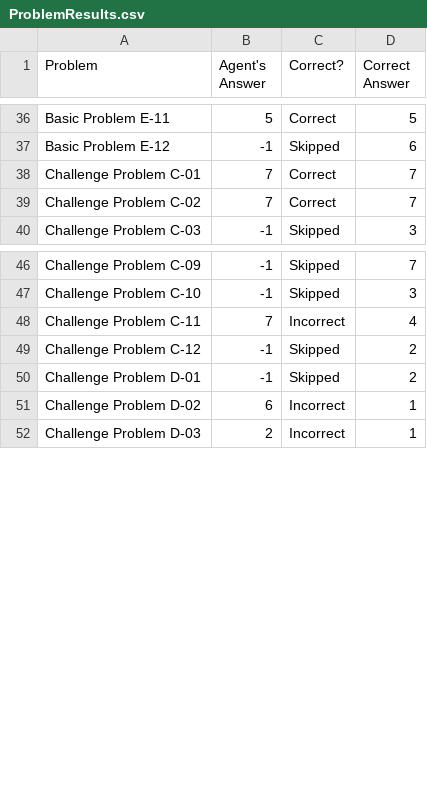
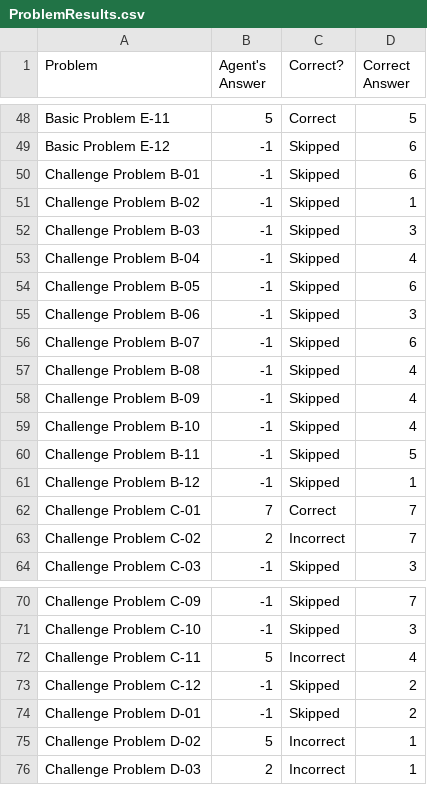
Before and after one commit to amlozano1/kbai-project-1, a CSV file: ProblemResults.csv, drawn as a sheet; only a part is shown, gaps mark what is left out; the diff covers the shown part only.

```diff
--- a/ProblemResults.csv
+++ b/ProblemResults.csv
@@ -37,4 +49,16 @@ Basic Problem E-11,5,Correct,5
 Basic Problem E-12,-1,Skipped,6
+Challenge Problem B-01,-1,Skipped,6
+Challenge Problem B-02,-1,Skipped,1
+Challenge Problem B-03,-1,Skipped,3
+Challenge Problem B-04,-1,Skipped,4
+Challenge Problem B-05,-1,Skipped,6
+Challenge Problem B-06,-1,Skipped,3
+Challenge Problem B-07,-1,Skipped,6
+Challenge Problem B-08,-1,Skipped,4
+Challenge Problem B-09,-1,Skipped,4
+Challenge Problem B-10,-1,Skipped,4
+Challenge Problem B-11,-1,Skipped,5
+Challenge Problem B-12,-1,Skipped,1
 Challenge Problem C-01,7,Correct,7
-Challenge Problem C-02,7,Correct,7
+Challenge Problem C-02,2,Incorrect,7
 Challenge Problem C-03,-1,Skipped,3
@@ -47,6 +71,6 @@ Challenge Problem C-09,-1,Skipped,7
 Challenge Problem C-10,-1,Skipped,3
-Challenge Problem C-11,7,Incorrect,4
+Challenge Problem C-11,5,Incorrect,4
 Challenge Problem C-12,-1,Skipped,2
 Challenge Problem D-01,-1,Skipped,2
-Challenge Problem D-02,6,Incorrect,1
+Challenge Problem D-02,5,Incorrect,1
 Challenge Problem D-03,2,Incorrect,1
```
Also changed, not shown: 12 added rows and 7 edited cells elsewhere in this file, 3 other files.
